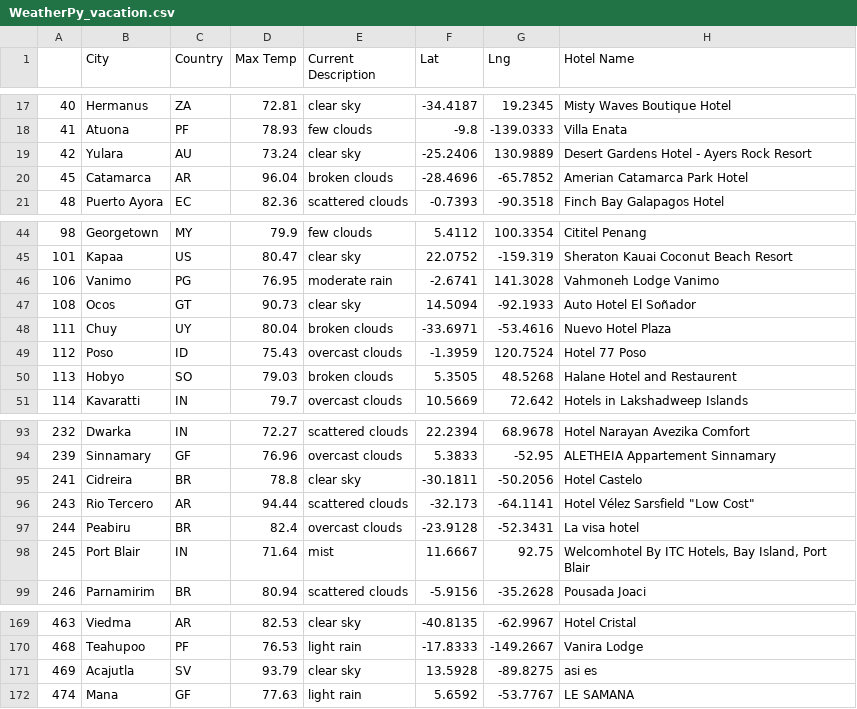
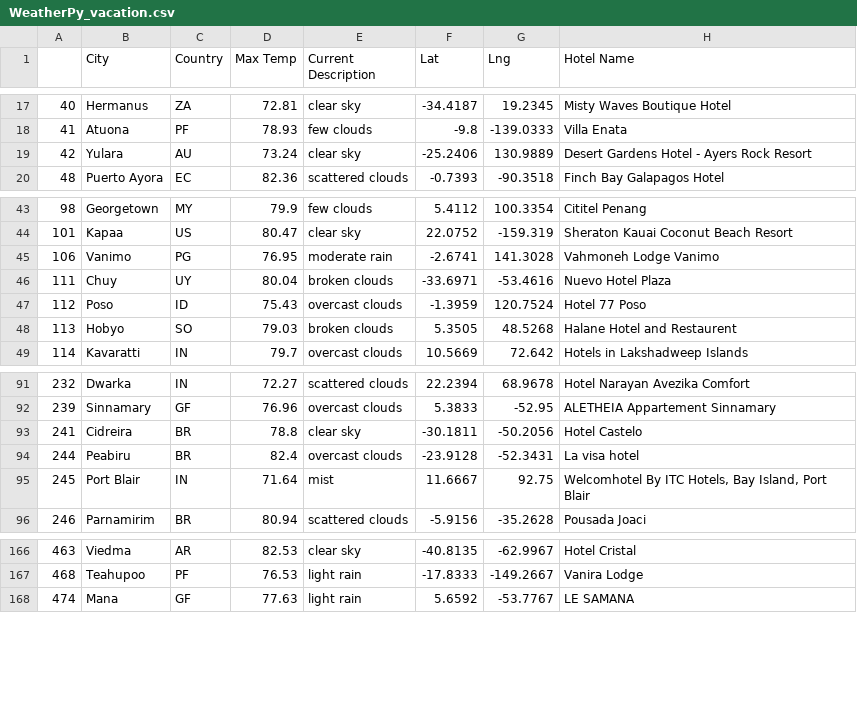
Before and after one commit to davematheny/World_Weather_Analysis, a CSV file: Vacation_Search/WeatherPy_vacation.csv, drawn as a sheet; only a part is shown, gaps mark what is left out; the diff names each change by its address in the sheet, - before the commit and + after, or states it on an @@ line.

```diff
--- a/Vacation_Search/WeatherPy_vacation.csv
+++ b/Vacation_Search/WeatherPy_vacation.csv
-row 20: 45 | Catamarca | AR | 96.04 | broken clouds | -28.4696 | -65.7852 | Amerian Catamarca Park Hotel
-row 47: 108 | Ocos | GT | 90.73 | clear sky | 14.5094 | -92.1933 | Auto Hotel El Soñador
-row 96: 243 | Rio Tercero | AR | 94.44 | scattered clouds | -32.173 | -64.1141 | Hotel Vélez Sarsfield "Low Cost"
-row 171: 469 | Acajutla | SV | 93.79 | clear sky | 13.5928 | -89.8275 | asi es
```
Also changed, not shown: 5 other files.
